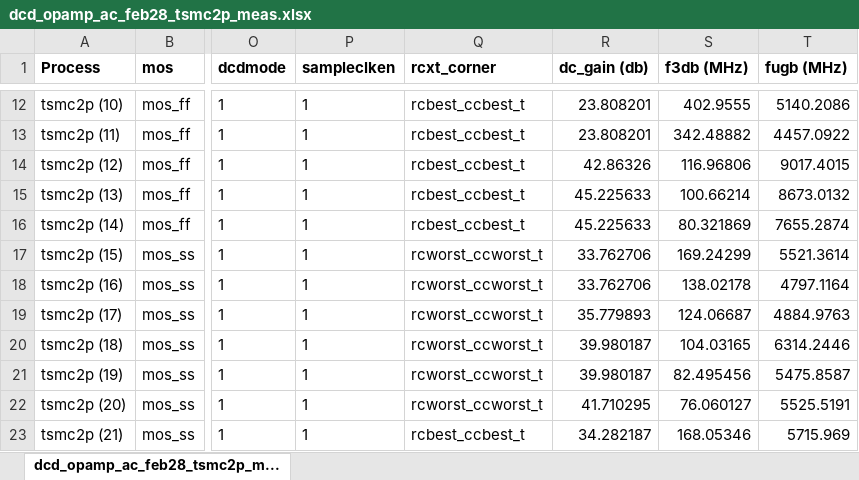
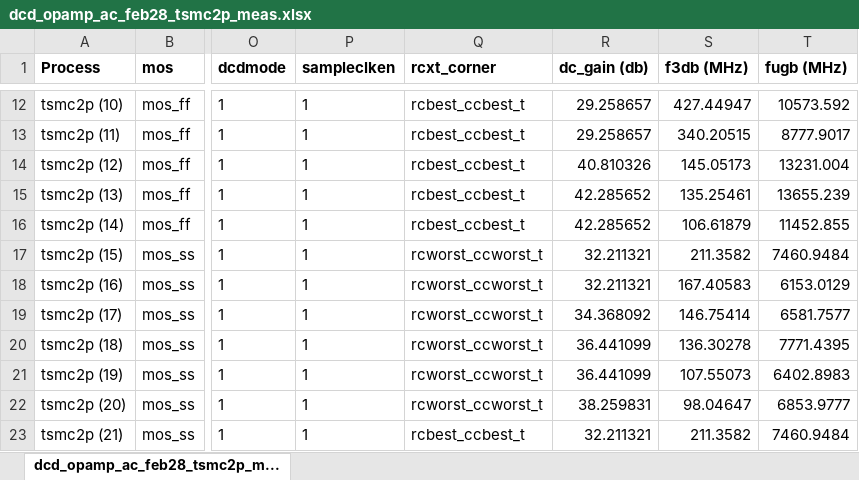
Before and after one commit to tien2032002/excel, an Excel workbook: dcd_opamp_ac_feb28_tsmc2p_meas.xlsx, sheet dcd_opamp_ac_feb28_tsmc2p_m..., drawn as a sheet; only a part is shown, gaps mark what is left out; values as stored, in another font and other column widths than the file's, no borders; the diff covers the shown part only; the diff names each change by its address in the sheet, - before the commit and + after, or states it on an @@ line.

```diff
--- a/dcd_opamp_ac_feb28_tsmc2p_meas.xlsx (sheet dcd_opamp_ac_feb28_tsmc2p_m...)
+++ b/dcd_opamp_ac_feb28_tsmc2p_meas.xlsx (sheet dcd_opamp_ac_feb28_tsmc2p_m...)
-R12:R13 (dc_gain (db)): 23.808201
+R12:R13 (dc_gain (db)): 29.258657
-S12 (f3db (MHz)): 402.9555
+S12 (f3db (MHz)): 427.44947
-T12 (fugb (MHz)): 5140.2086
+T12 (fugb (MHz)): 10573.592
-S13 (f3db (MHz)): 342.48882
+S13 (f3db (MHz)): 340.20515
-T13 (fugb (MHz)): 4457.0922
+T13 (fugb (MHz)): 8777.9017
-R14 (dc_gain (db)): 42.86326
+R14 (dc_gain (db)): 40.810326
-S14 (f3db (MHz)): 116.96806
+S14 (f3db (MHz)): 145.05173
-T14 (fugb (MHz)): 9017.4015
+T14 (fugb (MHz)): 13231.004
-R15:R16 (dc_gain (db)): 45.225633
+R15:R16 (dc_gain (db)): 42.285652
-S15 (f3db (MHz)): 100.66214
+S15 (f3db (MHz)): 135.25461
-T15 (fugb (MHz)): 8673.0132
+T15 (fugb (MHz)): 13655.239
-S16 (f3db (MHz)): 80.321869
+S16 (f3db (MHz)): 106.61879
-T16 (fugb (MHz)): 7655.2874
+T16 (fugb (MHz)): 11452.855
-R17:R18 (dc_gain (db)): 33.762706
+R17:R18 (dc_gain (db)): 32.211321
-S17 (f3db (MHz)): 169.24299
+S17 (f3db (MHz)): 211.3582
-T17 (fugb (MHz)): 5521.3614
+T17 (fugb (MHz)): 7460.9484
-S18 (f3db (MHz)): 138.02178
+S18 (f3db (MHz)): 167.40583
-T18 (fugb (MHz)): 4797.1164
+T18 (fugb (MHz)): 6153.0129
-R19 (dc_gain (db)): 35.779893
+R19 (dc_gain (db)): 34.368092
-S19 (f3db (MHz)): 124.06687
+S19 (f3db (MHz)): 146.75414
-T19 (fugb (MHz)): 4884.9763
+T19 (fugb (MHz)): 6581.7577
-R20:R21 (dc_gain (db)): 39.980187
+R20:R21 (dc_gain (db)): 36.441099
-S20 (f3db (MHz)): 104.03165
+S20 (f3db (MHz)): 136.30278
-T20 (fugb (MHz)): 6314.2446
+T20 (fugb (MHz)): 7771.4395
-S21 (f3db (MHz)): 82.495456
+S21 (f3db (MHz)): 107.55073
-T21 (fugb (MHz)): 5475.8587
+T21 (fugb (MHz)): 6402.8983
-R22 (dc_gain (db)): 41.710295
+R22 (dc_gain (db)): 38.259831
-S22 (f3db (MHz)): 76.060127
+S22 (f3db (MHz)): 98.04647
-T22 (fugb (MHz)): 5525.5191
+T22 (fugb (MHz)): 6853.9777
-R23 (dc_gain (db)): 34.282187
+R23 (dc_gain (db)): 32.211321
-S23 (f3db (MHz)): 168.05346
+S23 (f3db (MHz)): 211.3582
-T23 (fugb (MHz)): 5715.969
+T23 (fugb (MHz)): 7460.9484
```
Also changed, not shown: 5 added rows, 5 removed rows, 423 edited cells and cell formats elsewhere in this sheet.
